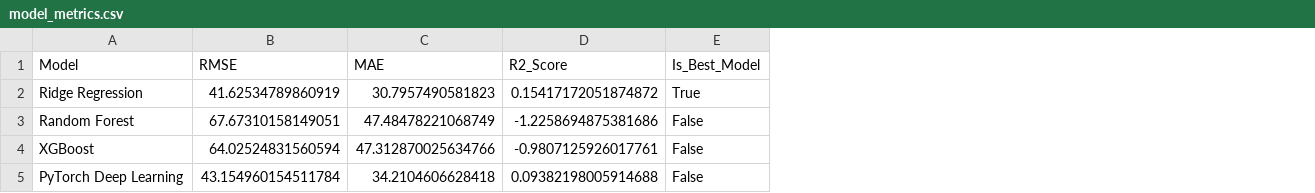
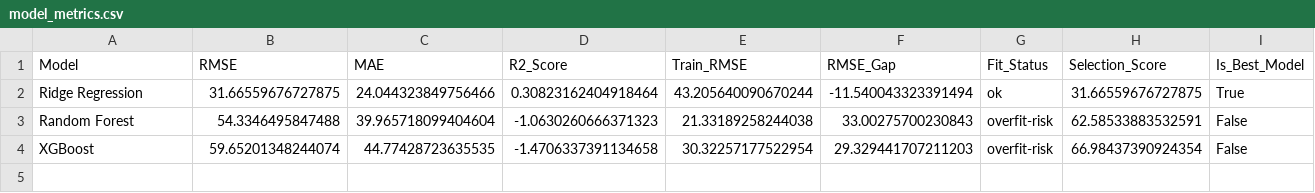
Before and after one commit to Hanzalakhan007/AirQualityIndex, a CSV file: reports/model_metrics.csv, drawn as a sheet; removed rows and columns are numbered as before the commit, all else as after; the diff names each change by its address in the sheet, - before the commit and + after, or states it on an @@ line.

```diff
--- a/reports/model_metrics.csv
+++ b/reports/model_metrics.csv
+column E (Train_RMSE), rows 2-4: 43.205640090670244 | 21.33189258244038 | 30.32257177522954
+column F (RMSE_Gap), rows 2-4: -11.540043323391494 | 33.00275700230843 | 29.329441707211203
+column G (Fit_Status), rows 2-4: ok | overfit-risk | overfit-risk
+column H (Selection_Score), rows 2-4: 31.66559676727875 | 62.58533883532591 | 66.98437390924354
-B2 (RMSE): 41.62534789860919
+B2 (RMSE): 31.66559676727875
-C2 (MAE): 30.7957490581823
+C2 (MAE): 24.044323849756466
-D2 (R2_Score): 0.15417172051874872
+D2 (R2_Score): 0.30823162404918464
-B3 (RMSE): 67.67310158149051
+B3 (RMSE): 54.3346495847488
-C3 (MAE): 47.48478221068749
+C3 (MAE): 39.965718099404604
-D3 (R2_Score): -1.2258694875381686
+D3 (R2_Score): -1.0630260666371323
-B4 (RMSE): 64.02524831560594
+B4 (RMSE): 59.65201348244074
-C4 (MAE): 47.312870025634766
+C4 (MAE): 44.77428723635535
-D4 (R2_Score): -0.9807125926017761
+D4 (R2_Score): -1.4706337391134658
-row 5: PyTorch Deep Learning | 43.154960154511784 | 34.2104606628418 | 0.09382198005914688 | False
```
Also changed, not shown: 26 other files.
